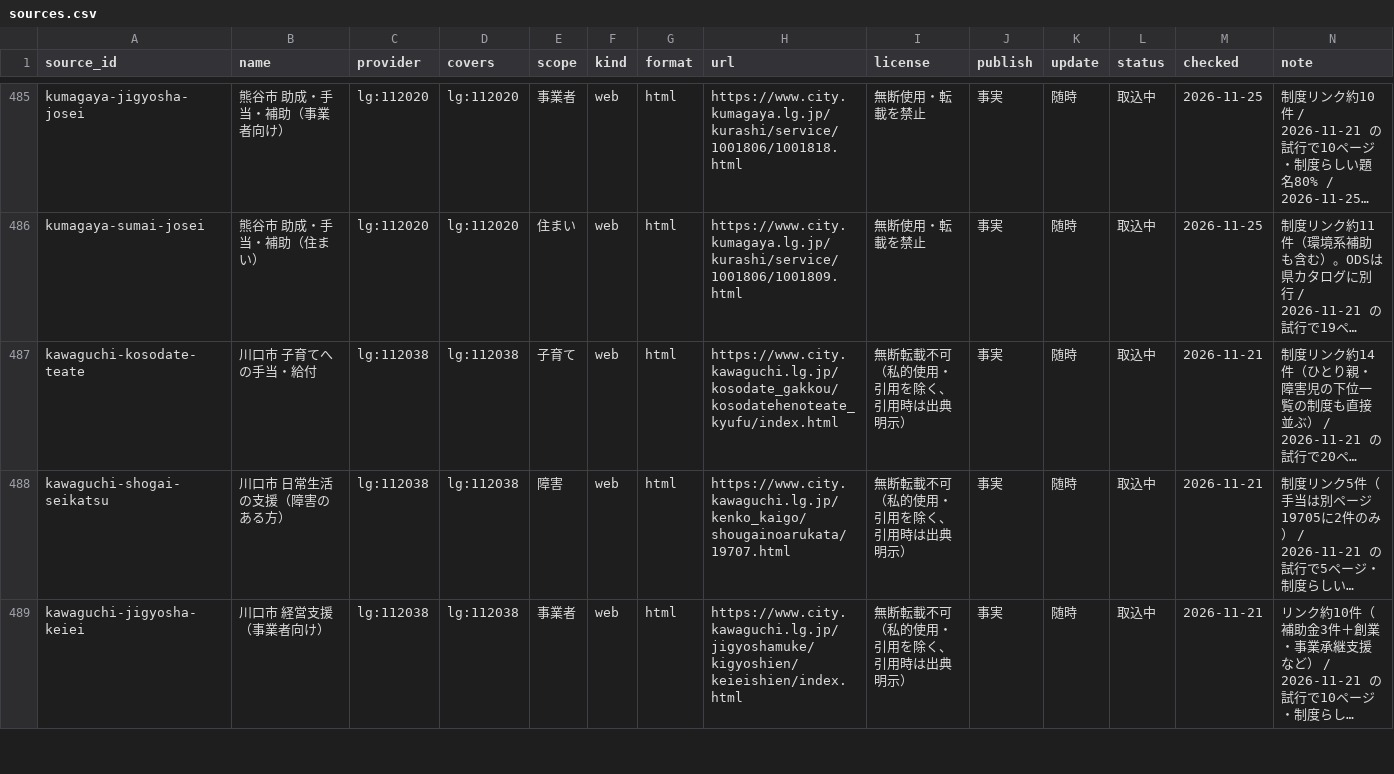
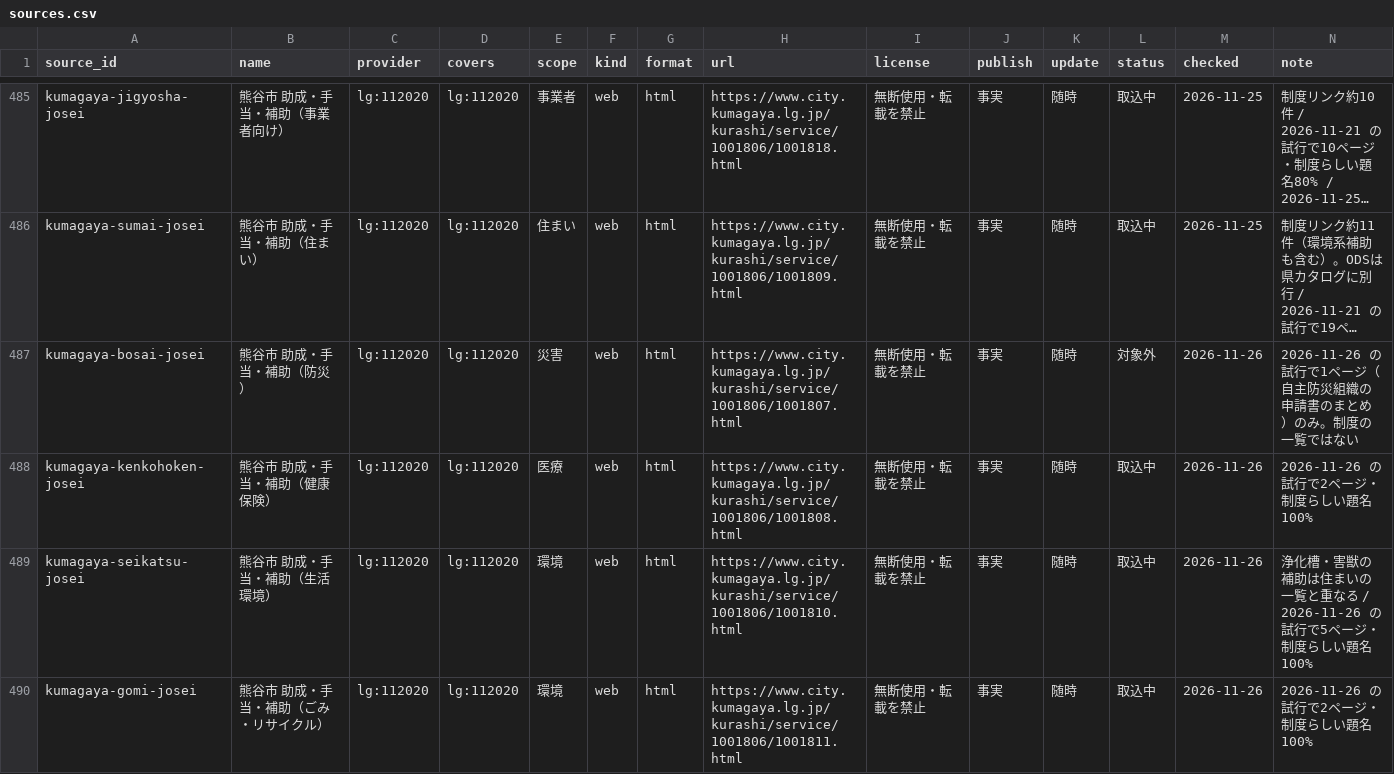
Before and after one commit to muroshima/seido-data, a CSV file: registry/sources.csv, drawn as a sheet; only a part is shown, gaps mark what is left out; the shorter side is filled out with more unchanged rows; long unchanged cells end in …; the diff covers the shown part only; the diff names each change by its address in the sheet, - before the commit and + after, or states it on an @@ line.

```diff
--- a/registry/sources.csv
+++ b/registry/sources.csv
+row 487: kumagaya-bosai-josei | 熊谷市 助成・手当・補助（防災） | lg:112020 | lg:112020 | 災害 | web | html | https://www.city.kumagaya.lg.jp/kurashi/service/1001806/1001807.html | 無断使用・転載を禁止 | 事実 | 随時 | 対象外 | 2026-11-26 | 2026-11-26 の試行で1ページ（自主防災組織の申請書のまとめ）のみ。制度の一覧ではない
+row 488: kumagaya-kenkohoken-josei | 熊谷市 助成・手当・補助（健康保険） | lg:112020 | lg:112020 | 医療 | web | html | https://www.city.kumagaya.lg.jp/kurashi/service/1001806/1001808.html | 無断使用・転載を禁止 | 事実 | 随時 | 取込中 | 2026-11-26 | 2026-11-26 の試行で2ページ・制度らしい題名100%
+row 489: kumagaya-seikatsu-josei | 熊谷市 助成・手当・補助（生活環境） | lg:112020 | lg:112020 | 環境 | web | html | https://www.city.kumagaya.lg.jp/kurashi/service/1001806/1001810.html | 無断使用・転載を禁止 | 事実 | 随時 | 取込中 | 2026-11-26 | 浄化槽・害獣の補助は住まいの一覧と重なる / 2026-11-26 の試行で5ページ・制度らしい題名100%
+row 490: kumagaya-gomi-josei | 熊谷市 助成・手当・補助（ごみ・リサイクル） | lg:112020 | lg:112020 | 環境 | web | html | https://www.city.kumagaya.lg.jp/kurashi/service/1001806/1001811.html | 無断使用・転載を禁止 | 事実 | 随時 | 取込中 | 2026-11-26 | 2026-11-26 の試行で2ページ・制度らしい題名100%
```
Also changed, not shown: 4 added rows elsewhere in this file, 1 other file.
